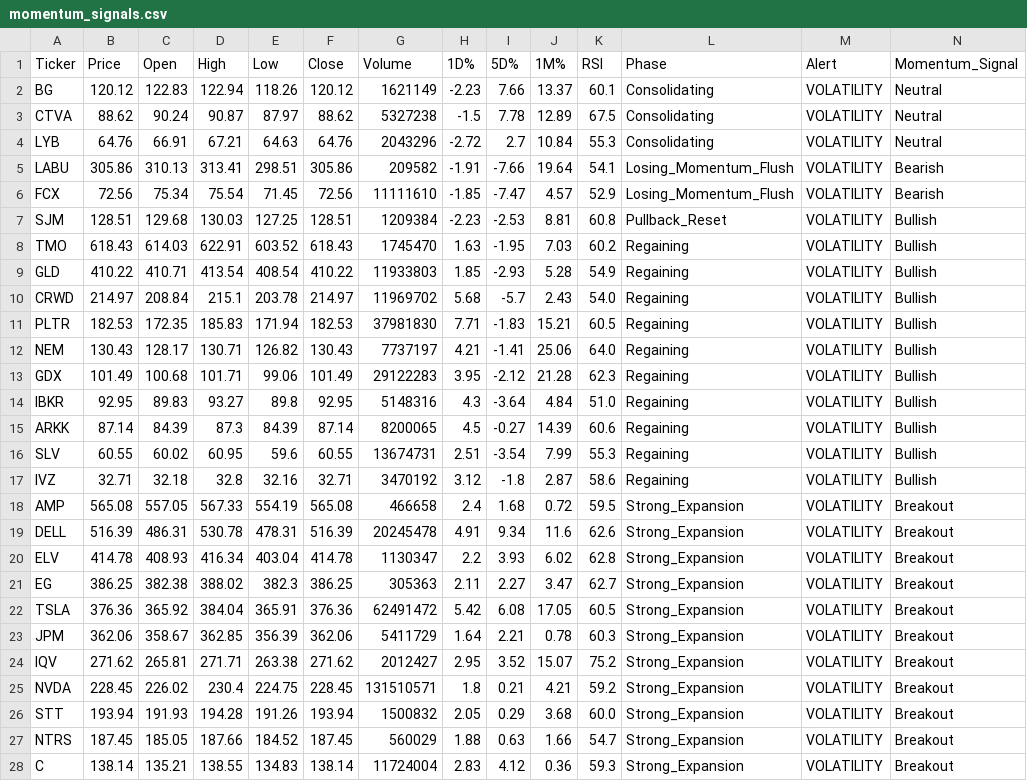
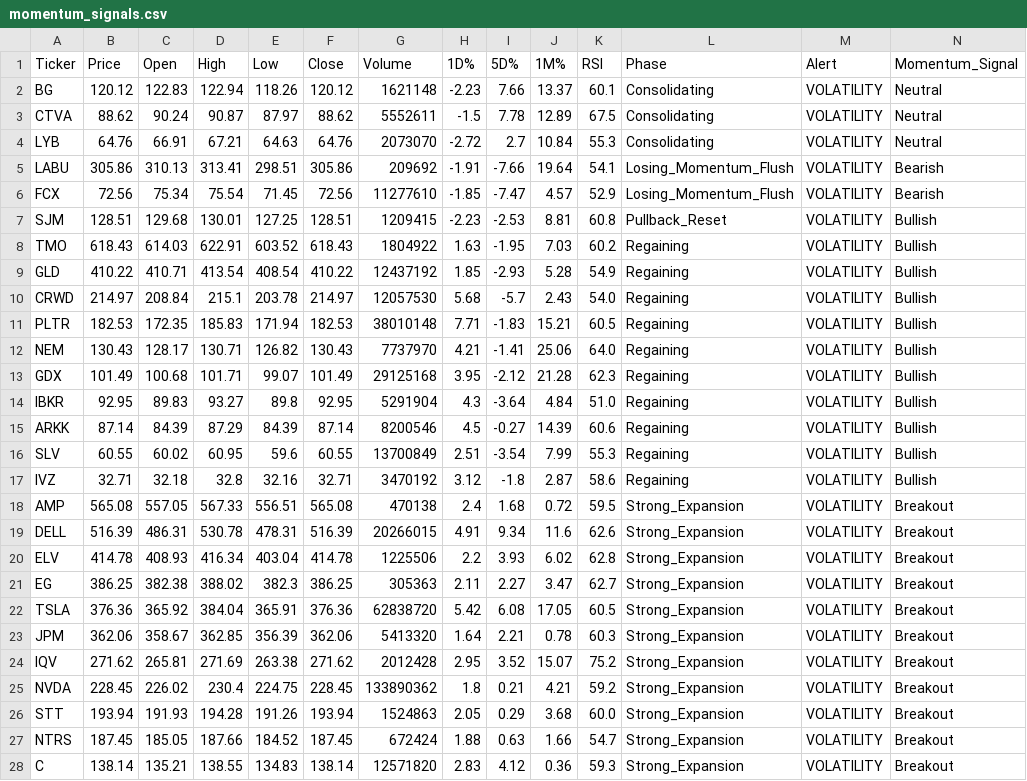
Before and after one commit to Lion-Kingdom/momentum, a CSV file: momentum_suite/momentum_signals.csv, drawn as a sheet; only a part is shown; the diff covers the shown part only.

```diff
--- a/momentum_suite/momentum_signals.csv
+++ b/momentum_suite/momentum_signals.csv
@@ -1,28 +1,28 @@
 Ticker,Price,Open,High,Low,Close,Volume,1D%,5D%,1M%,RSI,Phase,Alert,Momentum_Signal
-BG,120.12,122.83,122.94,118.26,120.12,1621149,-2.23,7.66,13.37,60.1,Consolidating,VOLATILITY,Neutral
-CTVA,88.62,90.24,90.87,87.97,88.62,5327238,-1.5,7.78,12.89,67.5,Consolidating,VOLATILITY,Neutral
-LYB,64.76,66.91,67.21,64.63,64.76,2043296,-2.72,2.7,10.84,55.3,Consolidating,VOLATILITY,Neutral
-LABU,305.86,310.13,313.41,298.51,305.86,209582,-1.91,-7.66,19.64,54.1,Losing_Momentum_Flush,VOLATILITY,Bearish
-FCX,72.56,75.34,75.54,71.45,72.56,11111610,-1.85,-7.47,4.57,52.9,Losing_Momentum_Flush,VOLATILITY,Bearish
-SJM,128.51,129.68,130.03,127.25,128.51,1209384,-2.23,-2.53,8.81,60.8,Pullback_Reset,VOLATILITY,Bullish
-TMO,618.43,614.03,622.91,603.52,618.43,1745470,1.63,-1.95,7.03,60.2,Regaining,VOLATILITY,Bullish
-GLD,410.22,410.71,413.54,408.54,410.22,11933803,1.85,-2.93,5.28,54.9,Regaining,VOLATILITY,Bullish
-CRWD,214.97,208.84,215.1,203.78,214.97,11969702,5.68,-5.7,2.43,54.0,Regaining,VOLATILITY,Bullish
-PLTR,182.53,172.35,185.83,171.94,182.53,37981830,7.71,-1.83,15.21,60.5,Regaining,VOLATILITY,Bullish
-NEM,130.43,128.17,130.71,126.82,130.43,7737197,4.21,-1.41,25.06,64.0,Regaining,VOLATILITY,Bullish
-GDX,101.49,100.68,101.71,99.06,101.49,29122283,3.95,-2.12,21.28,62.3,Regaining,VOLATILITY,Bullish
-IBKR,92.95,89.83,93.27,89.8,92.95,5148316,4.3,-3.64,4.84,51.0,Regaining,VOLATILITY,Bullish
-ARKK,87.14,84.39,87.3,84.39,87.14,8200065,4.5,-0.27,14.39,60.6,Regaining,VOLATILITY,Bullish
-SLV,60.55,60.02,60.95,59.6,60.55,13674731,2.51,-3.54,7.99,55.3,Regaining,VOLATILITY,Bullish
+BG,120.12,122.83,122.94,118.26,120.12,1621148,-2.23,7.66,13.37,60.1,Consolidating,VOLATILITY,Neutral
+CTVA,88.62,90.24,90.87,87.97,88.62,5552611,-1.5,7.78,12.89,67.5,Consolidating,VOLATILITY,Neutral
+LYB,64.76,66.91,67.21,64.63,64.76,2073070,-2.72,2.7,10.84,55.3,Consolidating,VOLATILITY,Neutral
+LABU,305.86,310.13,313.41,298.51,305.86,209692,-1.91,-7.66,19.64,54.1,Losing_Momentum_Flush,VOLATILITY,Bearish
+FCX,72.56,75.34,75.54,71.45,72.56,11277610,-1.85,-7.47,4.57,52.9,Losing_Momentum_Flush,VOLATILITY,Bearish
+SJM,128.51,129.68,130.01,127.25,128.51,1209415,-2.23,-2.53,8.81,60.8,Pullback_Reset,VOLATILITY,Bullish
+TMO,618.43,614.03,622.91,603.52,618.43,1804922,1.63,-1.95,7.03,60.2,Regaining,VOLATILITY,Bullish
+GLD,410.22,410.71,413.54,408.54,410.22,12437192,1.85,-2.93,5.28,54.9,Regaining,VOLATILITY,Bullish
+CRWD,214.97,208.84,215.1,203.78,214.97,12057530,5.68,-5.7,2.43,54.0,Regaining,VOLATILITY,Bullish
+PLTR,182.53,172.35,185.83,171.94,182.53,38010148,7.71,-1.83,15.21,60.5,Regaining,VOLATILITY,Bullish
+NEM,130.43,128.17,130.71,126.82,130.43,7737970,4.21,-1.41,25.06,64.0,Regaining,VOLATILITY,Bullish
+GDX,101.49,100.68,101.71,99.07,101.49,29125168,3.95,-2.12,21.28,62.3,Regaining,VOLATILITY,Bullish
+IBKR,92.95,89.83,93.27,89.8,92.95,5291904,4.3,-3.64,4.84,51.0,Regaining,VOLATILITY,Bullish
+ARKK,87.14,84.39,87.29,84.39,87.14,8200546,4.5,-0.27,14.39,60.6,Regaining,VOLATILITY,Bullish
+SLV,60.55,60.02,60.95,59.6,60.55,13700849,2.51,-3.54,7.99,55.3,Regaining,VOLATILITY,Bullish
 IVZ,32.71,32.18,32.8,32.16,32.71,3470192,3.12,-1.8,2.87,58.6,Regaining,VOLATILITY,Bullish
-AMP,565.08,557.05,567.33,554.19,565.08,466658,2.4,1.68,0.72,59.5,Strong_Expansion,VOLATILITY,Breakout
-DELL,516.39,486.31,530.78,478.31,516.39,20245478,4.91,9.34,11.6,62.6,Strong_Expansion,VOLATILITY,Breakout
-ELV,414.78,408.93,416.34,403.04,414.78,1130347,2.2,3.93,6.02,62.8,Strong_Expansion,VOLATILITY,Breakout
+AMP,565.08,557.05,567.33,556.51,565.08,470138,2.4,1.68,0.72,59.5,Strong_Expansion,VOLATILITY,Breakout
+DELL,516.39,486.31,530.78,478.31,516.39,20266015,4.91,9.34,11.6,62.6,Strong_Expansion,VOLATILITY,Breakout
+ELV,414.78,408.93,416.34,403.04,414.78,1225506,2.2,3.93,6.02,62.8,Strong_Expansion,VOLATILITY,Breakout
 EG,386.25,382.38,388.02,382.3,386.25,305363,2.11,2.27,3.47,62.7,Strong_Expansion,VOLATILITY,Breakout
-TSLA,376.36,365.92,384.04,365.91,376.36,62491472,5.42,6.08,17.05,60.5,Strong_Expansion,VOLATILITY,Breakout
-JPM,362.06,358.67,362.85,356.39,362.06,5411729,1.64,2.21,0.78,60.3,Strong_Expansion,VOLATILITY,Breakout
-IQV,271.62,265.81,271.71,263.38,271.62,2012427,2.95,3.52,15.07,75.2,Strong_Expansion,VOLATILITY,Breakout
-NVDA,228.45,226.02,230.4,224.75,228.45,131510571,1.8,0.21,4.21,59.2,Strong_Expansion,VOLATILITY,Breakout
-STT,193.94,191.93,194.28,191.26,193.94,1500832,2.05,0.29,3.68,60.0,Strong_Expansion,VOLATILITY,Breakout
-NTRS,187.45,185.05,187.66,184.52,187.45,560029,1.88,0.63,1.66,54.7,Strong_Expansion,VOLATILITY,Breakout
-C,138.14,135.21,138.55,134.83,138.14,11724004,2.83,4.12,0.36,59.3,Strong_Expansion,VOLATILITY,Breakout
+TSLA,376.36,365.92,384.04,365.91,376.36,62838720,5.42,6.08,17.05,60.5,Strong_Expansion,VOLATILITY,Breakout
+JPM,362.06,358.67,362.85,356.39,362.06,5413320,1.64,2.21,0.78,60.3,Strong_Expansion,VOLATILITY,Breakout
+IQV,271.62,265.81,271.69,263.38,271.62,2012428,2.95,3.52,15.07,75.2,Strong_Expansion,VOLATILITY,Breakout
+NVDA,228.45,226.02,230.4,224.75,228.45,133890362,1.8,0.21,4.21,59.2,Strong_Expansion,VOLATILITY,Breakout
+STT,193.94,191.93,194.28,191.26,193.94,1524863,2.05,0.29,3.68,60.0,Strong_Expansion,VOLATILITY,Breakout
+NTRS,187.45,185.05,187.66,184.52,187.45,672424,1.88,0.63,1.66,54.7,Strong_Expansion,VOLATILITY,Breakout
+C,138.14,135.21,138.55,134.83,138.14,12571820,2.83,4.12,0.36,59.3,Strong_Expansion,VOLATILITY,Breakout
```
Also changed, not shown: 72 edited cells elsewhere in this file, unified_gex_momentum_master_log.csv.
